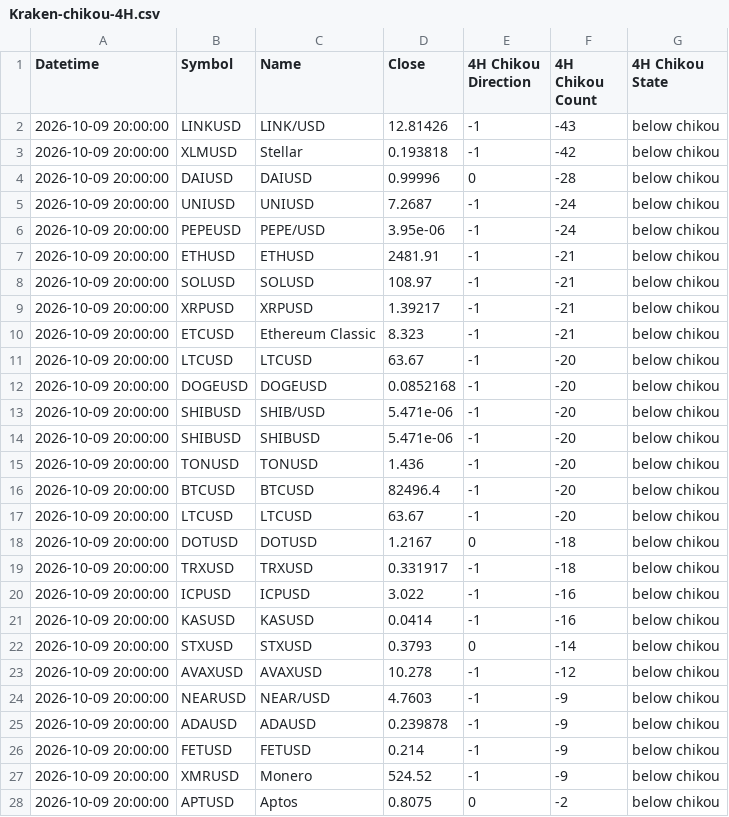
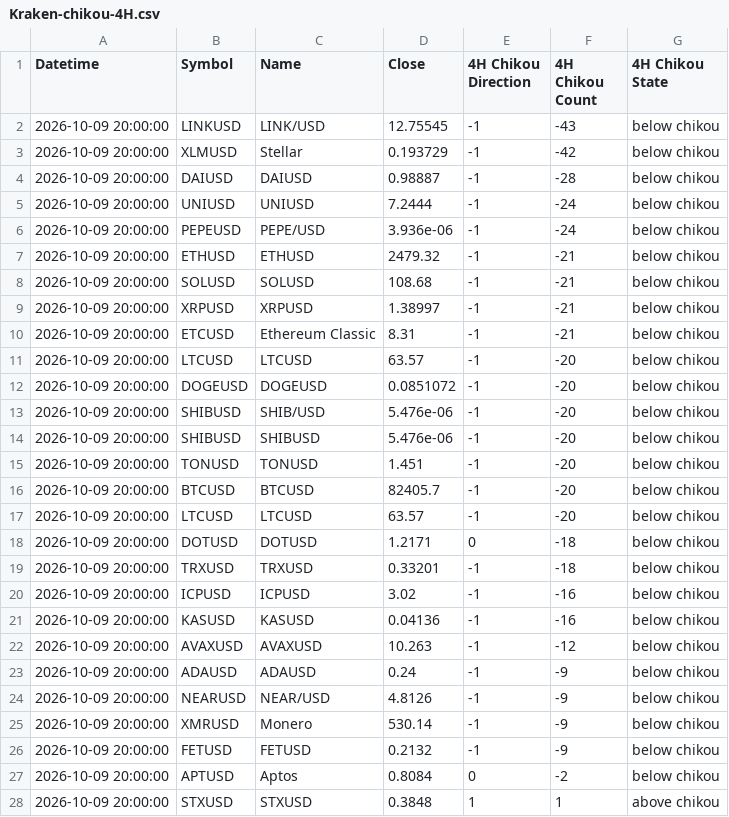
Before and after one commit to harryguiacorn/Ichimoku-Cloud-Signal-Python, a CSV file: output/chikou/Kraken-chikou-4H.csv, drawn as a sheet.

```diff
--- a/output/chikou/Kraken-chikou-4H.csv
+++ b/output/chikou/Kraken-chikou-4H.csv
@@ -1,28 +1,28 @@
 Datetime,Symbol,Name,Close,4H Chikou Direction,4H Chikou Count,4H Chikou State
-2026-10-09 20:00:00,LINKUSD,LINK/USD,12.81426,-1,-43,below chikou
-2026-10-09 20:00:00,XLMUSD,Stellar ,0.193818,-1,-42,below chikou
-2026-10-09 20:00:00,DAIUSD,DAIUSD,0.99996,0,-28,below chikou
-2026-10-09 20:00:00,UNIUSD,UNIUSD,7.2687,-1,-24,below chikou
-2026-10-09 20:00:00,PEPEUSD,PEPE/USD,3.95e-06,-1,-24,below chikou
-2026-10-09 20:00:00,ETHUSD,ETHUSD,2481.91,-1,-21,below chikou
-2026-10-09 20:00:00,SOLUSD,SOLUSD,108.97,-1,-21,below chikou
-2026-10-09 20:00:00,XRPUSD,XRPUSD,1.39217,-1,-21,below chikou
-2026-10-09 20:00:00,ETCUSD,Ethereum Classic,8.323,-1,-21,below chikou
-2026-10-09 20:00:00,LTCUSD,LTCUSD,63.67,-1,-20,below chikou
-2026-10-09 20:00:00,DOGEUSD,DOGEUSD,0.0852168,-1,-20,below chikou
-2026-10-09 20:00:00,SHIBUSD,SHIB/USD,5.471e-06,-1,-20,below chikou
-2026-10-09 20:00:00,SHIBUSD,SHIBUSD,5.471e-06,-1,-20,below chikou
-2026-10-09 20:00:00,TONUSD,TONUSD,1.436,-1,-20,below chikou
-2026-10-09 20:00:00,BTCUSD,BTCUSD,82496.4,-1,-20,below chikou
-2026-10-09 20:00:00,LTCUSD,LTCUSD,63.67,-1,-20,below chikou
-2026-10-09 20:00:00,DOTUSD,DOTUSD,1.2167,0,-18,below chikou
-2026-10-09 20:00:00,TRXUSD,TRXUSD,0.331917,-1,-18,below chikou
-2026-10-09 20:00:00,ICPUSD,ICPUSD,3.022,-1,-16,below chikou
-2026-10-09 20:00:00,KASUSD,KASUSD,0.0414,-1,-16,below chikou
-2026-10-09 20:00:00,STXUSD,STXUSD,0.3793,0,-14,below chikou
-2026-10-09 20:00:00,AVAXUSD,AVAXUSD,10.278,-1,-12,below chikou
-2026-10-09 20:00:00,NEARUSD,NEAR/USD,4.7603,-1,-9,below chikou
-2026-10-09 20:00:00,ADAUSD,ADAUSD,0.239878,-1,-9,below chikou
-2026-10-09 20:00:00,FETUSD,FETUSD,0.214,-1,-9,below chikou
-2026-10-09 20:00:00,XMRUSD,Monero ,524.52,-1,-9,below chikou
-2026-10-09 20:00:00,APTUSD,Aptos,0.8075,0,-2,below chikou
+2026-10-09 20:00:00,LINKUSD,LINK/USD,12.75545,-1,-43,below chikou
+2026-10-09 20:00:00,XLMUSD,Stellar ,0.193729,-1,-42,below chikou
+2026-10-09 20:00:00,DAIUSD,DAIUSD,0.98887,-1,-28,below chikou
+2026-10-09 20:00:00,UNIUSD,UNIUSD,7.2444,-1,-24,below chikou
+2026-10-09 20:00:00,PEPEUSD,PEPE/USD,3.936e-06,-1,-24,below chikou
+2026-10-09 20:00:00,ETHUSD,ETHUSD,2479.32,-1,-21,below chikou
+2026-10-09 20:00:00,SOLUSD,SOLUSD,108.68,-1,-21,below chikou
+2026-10-09 20:00:00,XRPUSD,XRPUSD,1.38997,-1,-21,below chikou
+2026-10-09 20:00:00,ETCUSD,Ethereum Classic,8.31,-1,-21,below chikou
+2026-10-09 20:00:00,LTCUSD,LTCUSD,63.57,-1,-20,below chikou
+2026-10-09 20:00:00,DOGEUSD,DOGEUSD,0.0851072,-1,-20,below chikou
+2026-10-09 20:00:00,SHIBUSD,SHIB/USD,5.476e-06,-1,-20,below chikou
+2026-10-09 20:00:00,SHIBUSD,SHIBUSD,5.476e-06,-1,-20,below chikou
+2026-10-09 20:00:00,TONUSD,TONUSD,1.451,-1,-20,below chikou
+2026-10-09 20:00:00,BTCUSD,BTCUSD,82405.7,-1,-20,below chikou
+2026-10-09 20:00:00,LTCUSD,LTCUSD,63.57,-1,-20,below chikou
+2026-10-09 20:00:00,DOTUSD,DOTUSD,1.2171,0,-18,below chikou
+2026-10-09 20:00:00,TRXUSD,TRXUSD,0.33201,-1,-18,below chikou
+2026-10-09 20:00:00,ICPUSD,ICPUSD,3.02,-1,-16,below chikou
+2026-10-09 20:00:00,KASUSD,KASUSD,0.04136,-1,-16,below chikou
+2026-10-09 20:00:00,AVAXUSD,AVAXUSD,10.263,-1,-12,below chikou
+2026-10-09 20:00:00,ADAUSD,ADAUSD,0.24,-1,-9,below chikou
+2026-10-09 20:00:00,NEARUSD,NEAR/USD,4.8126,-1,-9,below chikou
+2026-10-09 20:00:00,XMRUSD,Monero ,530.14,-1,-9,below chikou
+2026-10-09 20:00:00,FETUSD,FETUSD,0.2132,-1,-9,below chikou
+2026-10-09 20:00:00,APTUSD,Aptos,0.8084,0,-2,below chikou
+2026-10-09 20:00:00,STXUSD,STXUSD,0.3848,1,1,above chikou
```
Also changed, not shown: output/chikou/Kraken-chikou-1H.csv, output/chikou/Kraken-chikou-merged.csv, 16 other files.
